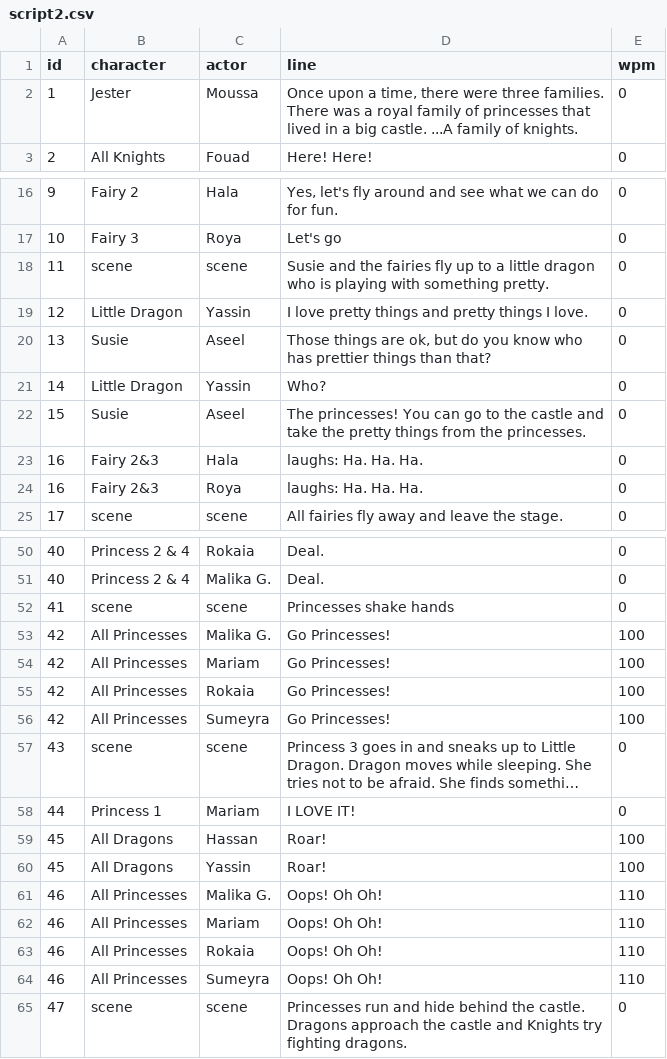
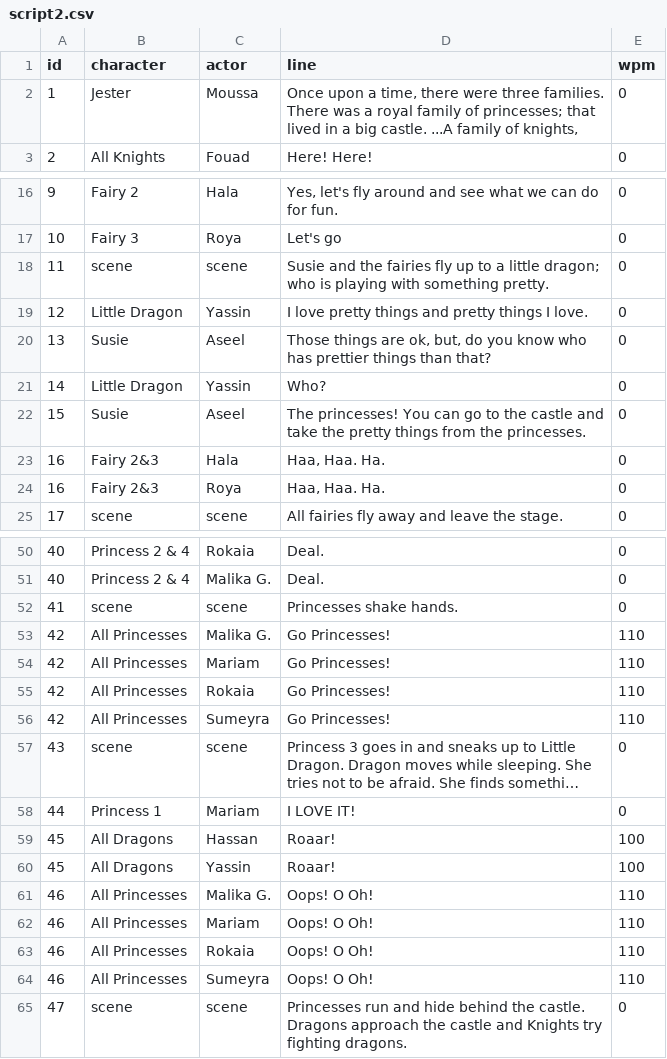
Before and after one commit to diaakasem/diaa.me, a CSV file: g2play/src/script2.csv, drawn as a sheet; only a part is shown, gaps mark what is left out; long unchanged cells end in …; the diff covers the shown part only; the diff names each change by its address in the sheet, - before the commit and + after, or states it on an @@ line.

Commit message:
Fixing Group lines

```diff
--- a/g2play/src/script2.csv
+++ b/g2play/src/script2.csv
-D2 (line): …family of princesses that lived in a big castle. ...A family of knights.
+D2 (line): …family of princesses; that lived in a big castle. ...A family of knights,
-D18 (line): …a little dragon who is…
+D18 (line): …a little dragon; who is…
-D20 (line): …are ok, but do you…
+D20 (line): …are ok, but, do you…
-D23:D24 (line): laughs: Ha. Ha. Ha.
+D23:D24 (line): Haa, Haa. Ha.
-D52 (line): Princesses shake hands
+D52 (line): Princesses shake hands.
-E53:E56 (wpm): 100
+E53:E56 (wpm): 110
-D59:D60 (line): Roar!
+D59:D60 (line): Roaar!
-D61:D64 (line): Oops! Oh Oh!
+D61:D64 (line): Oops! O Oh!
```
Also changed, not shown: 1 added row and 43 edited cells elsewhere in this file, 1 other file.
